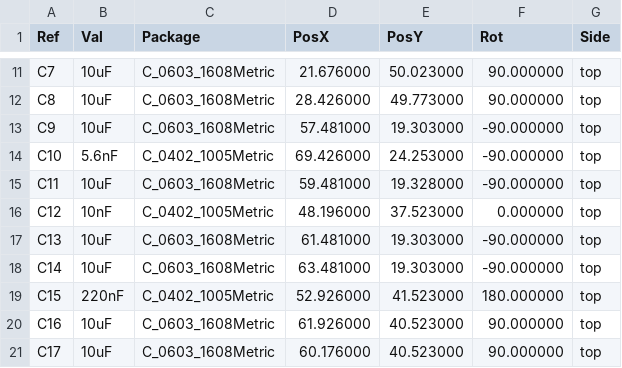
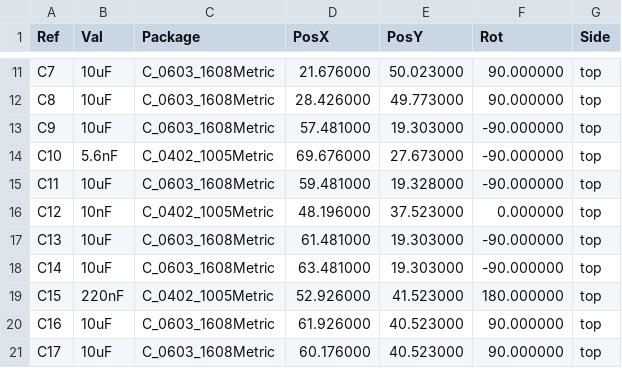
Before and after one commit to rusefi/hellen88bmw, a CSV file: gerber/hellen88bmw-all-pos.csv, drawn as a sheet; only a part is shown, gaps mark what is left out.

```diff
--- a/gerber/hellen88bmw-all-pos.csv
+++ b/gerber/hellen88bmw-all-pos.csv
@@ -13,3 +13,3 @@ Ref,Val,Package,PosX,PosY,Rot,Side
 "C9","10uF","C_0603_1608Metric",57.481000,19.303000,-90.000000,top
-"C10","5.6nF","C_0402_1005Metric",69.426000,24.253000,-90.000000,top
+"C10","5.6nF","C_0402_1005Metric",69.676000,27.673000,-90.000000,top
 "C11","10uF","C_0603_1608Metric",59.481000,19.328000,-90.000000,top
```
Also changed, not shown: boards/hellen88bmw-a/board/hellen88bmw-a-CPL.csv, boards/hellen88bmw-a/frame/88bmw-CPL.csv, 44 other files.
